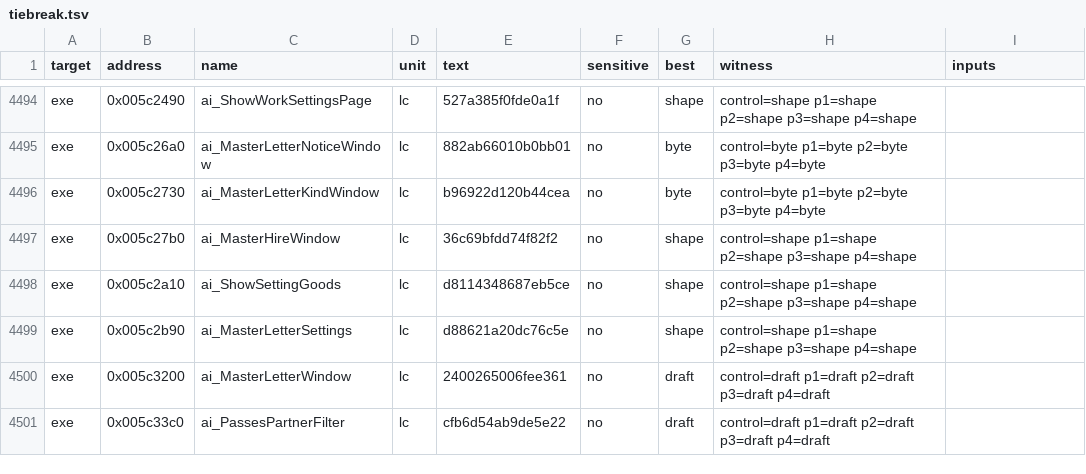
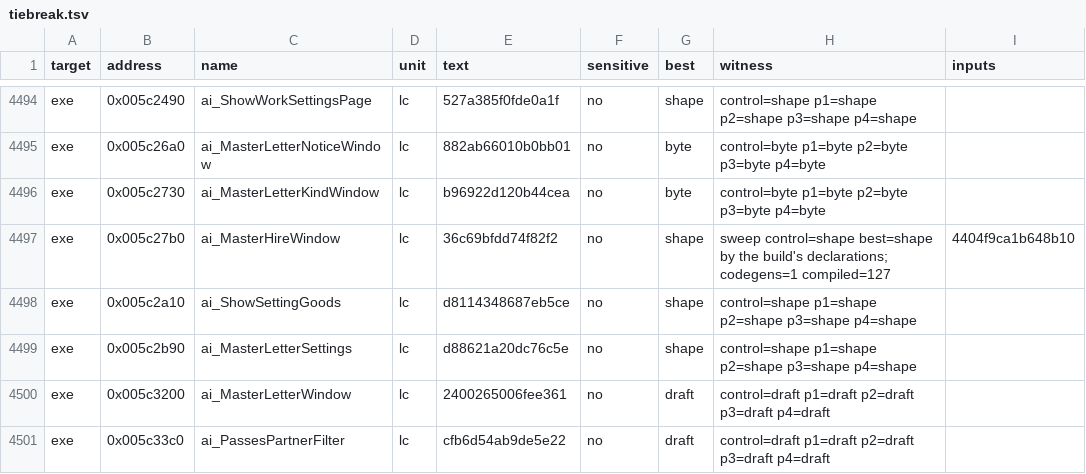
Before and after one commit to andre-tebart/gildegold, a TSV file: ledger/tiebreak.tsv, drawn as a sheet; only a part is shown, gaps mark what is left out.

```diff
--- a/ledger/tiebreak.tsv
+++ b/ledger/tiebreak.tsv
@@ -4496,3 +4496,3 @@ exe	0x005c26a0	ai_MasterLetterNoticeWindow	lc	882ab66010b0bb01	no	byte	control=b
 exe	0x005c2730	ai_MasterLetterKindWindow	lc	b96922d120b44cea	no	byte	control=byte p1=byte p2=byte p3=byte p4=byte	
-exe	0x005c27b0	ai_MasterHireWindow	lc	36c69bfdd74f82f2	no	shape	control=shape p1=shape p2=shape p3=shape p4=shape	
+exe	0x005c27b0	ai_MasterHireWindow	lc	36c69bfdd74f82f2	no	shape	sweep control=shape best=shape by the build's declarations; codegens=1 compiled=127	4404f9ca1b648b10
 exe	0x005c2a10	ai_ShowSettingGoods	lc	d8114348687eb5ce	no	shape	control=shape p1=shape p2=shape p3=shape p4=shape	
```
Also changed, not shown: 1 other file.
